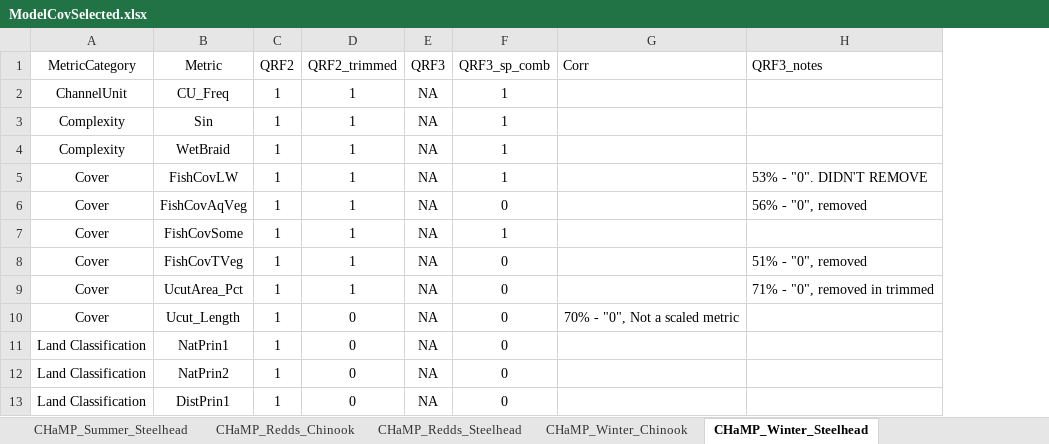
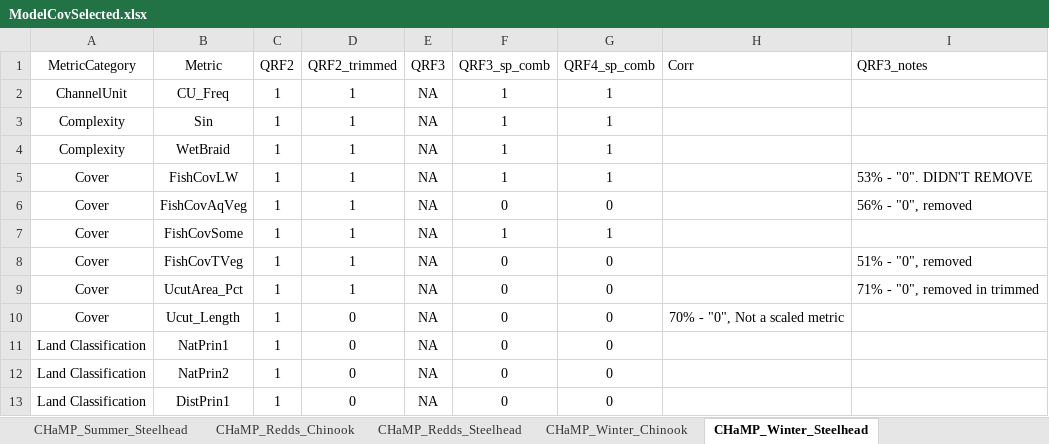
Before and after one commit to Mount-Hood-Environmental/QRF_extrapolation, an Excel workbook: model_fit_selection/ModelCovSelected.xlsx, sheet CHaMP_Winter_Steelhead, drawn as a sheet; only a part is shown; values as stored, in another font and other column widths than the file's, no borders; the diff names each change by its address in the sheet, - before the commit and + after, or states it on an @@ line.

```diff
--- a/model_fit_selection/ModelCovSelected.xlsx (sheet CHaMP_Winter_Steelhead)
+++ b/model_fit_selection/ModelCovSelected.xlsx (sheet CHaMP_Winter_Steelhead)
+column G (QRF4_sp_comb), rows 2-13: 1 | 1 | 1 | 1 | 0 | 1 | 0 | 0 | 0 | 0 | 0 | 0
```
Also changed, not shown: sheet CHaMP_Redds_Chinook, sheet CHaMP_Summer_Chinook, sheet CHaMP_Summer_Steelhead, sheet CHaMP_Redds_Steelhead, sheet CHaMP_Winter_Chinook, 11 other files.
